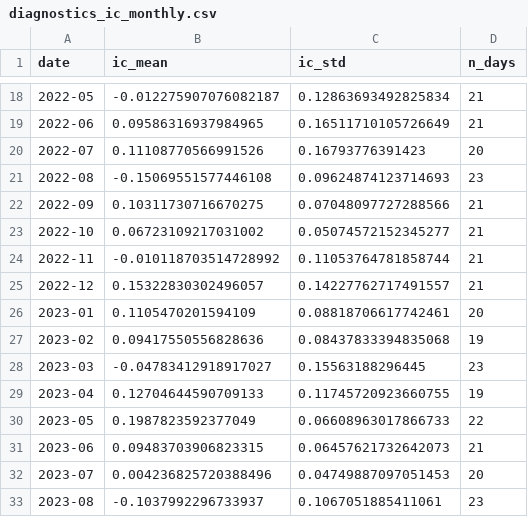
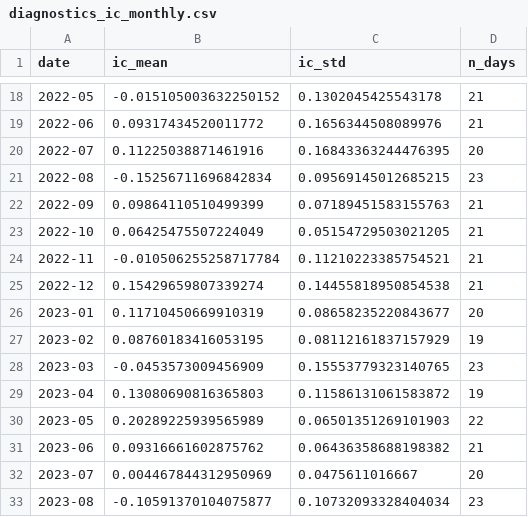
Before and after one commit to kienta1999/ml-stock-forward-return, a CSV file: reports/diagnostics_ic_monthly.csv, drawn as a sheet; only a part is shown, gaps mark what is left out; the diff covers the shown part only.

```diff
--- a/reports/diagnostics_ic_monthly.csv
+++ b/reports/diagnostics_ic_monthly.csv
@@ -18,16 +18,16 @@ date,ic_mean,ic_std,n_days
-2022-05,-0.012275907076082187,0.12863693492825834,21
-2022-06,0.09586316937984965,0.16511710105726649,21
-2022-07,0.11108770566991526,0.16793776391423,20
-2022-08,-0.15069551577446108,0.09624874123714693,23
-2022-09,0.10311730716670275,0.07048097727288566,21
-2022-10,0.06723109217031002,0.05074572152345277,21
-2022-11,-0.010118703514728992,0.11053764781858744,21
-2022-12,0.15322830302496057,0.14227762717491557,21
-2023-01,0.1105470201594109,0.08818706617742461,20
-2023-02,0.09417550556828636,0.08437833394835068,19
-2023-03,-0.04783412918917027,0.15563188296445,23
-2023-04,0.12704644590709133,0.11745720923660755,19
-2023-05,0.1987823592377049,0.06608963017866733,22
-2023-06,0.09483703906823315,0.06457621732642073,21
-2023-07,0.004236825720388496,0.04749887097051453,20
-2023-08,-0.1037992296733937,0.1067051885411061,23
+2022-05,-0.015105003632250152,0.1302045425543178,21
+2022-06,0.09317434520011772,0.1656344508089976,21
+2022-07,0.11225038871461916,0.16843363244476395,20
+2022-08,-0.15256711696842834,0.09569145012685215,23
+2022-09,0.09864110510499399,0.07189451583155763,21
+2022-10,0.06425475507224049,0.05154729503021205,21
+2022-11,-0.010506255258717784,0.11210223385754521,21
+2022-12,0.15429659807339274,0.14455818950854538,21
+2023-01,0.11710450669910319,0.08658235220843677,20
+2023-02,0.08760183416053195,0.08112161837157929,19
+2023-03,-0.0453573009456909,0.15553779323140765,23
+2023-04,0.13080690816365803,0.11586131061583872,19
+2023-05,0.20289225939565989,0.06501351269101903,22
+2023-06,0.09316661602875762,0.06436358688198382,21
+2023-07,0.004467844312950969,0.0475611016667,20
+2023-08,-0.10591370104075877,0.10732093328404034,23
```
Also changed, not shown: 1 added row and 101 edited cells elsewhere in this file, reports/diagnostics_attribution.csv, reports/diagnostics_live_scorecard.csv, 2 other files.
